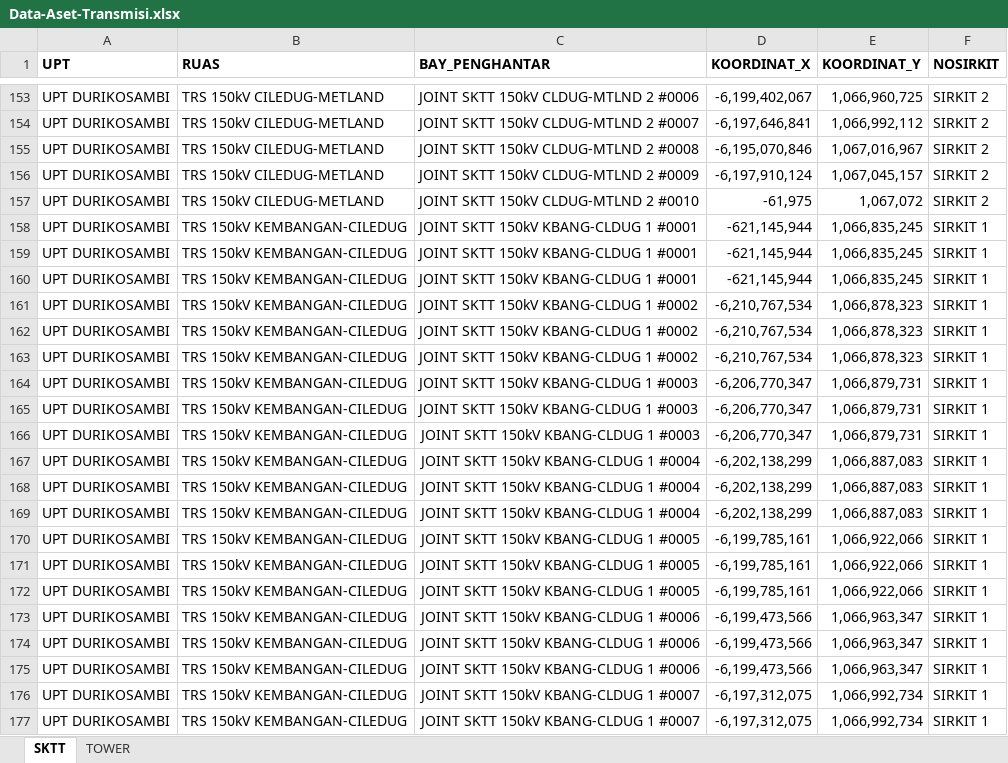
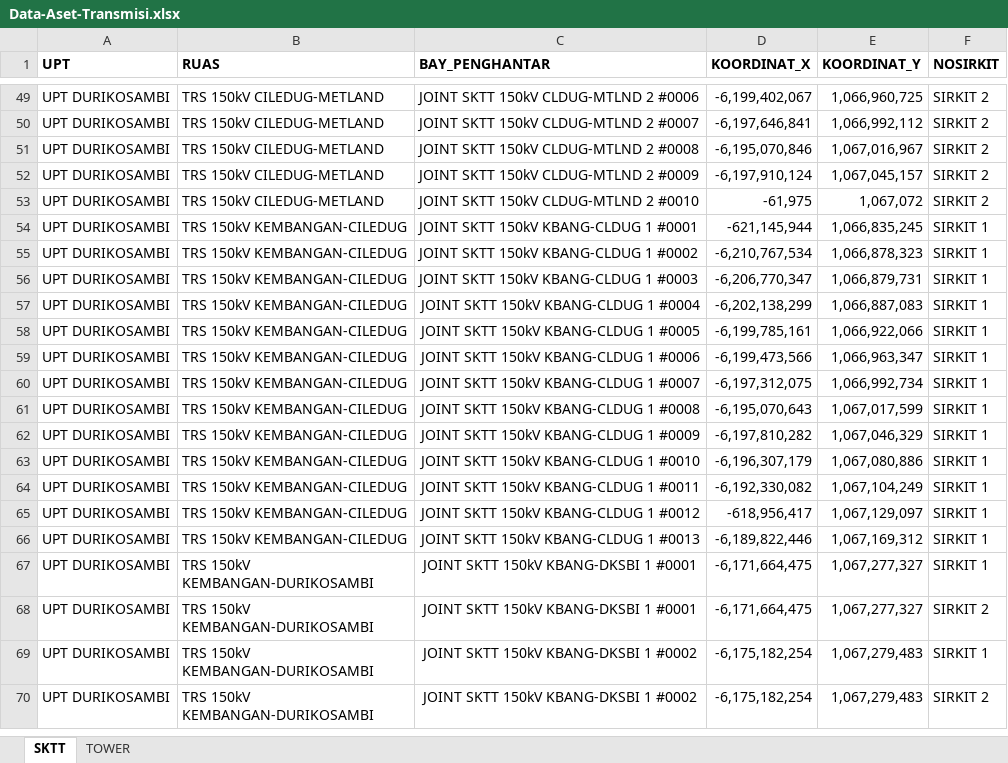
Before and after one commit to Dhanuuwrdhn/sitower, an Excel workbook: Data-Aset-Transmisi.xlsx, sheet SKTT, drawn as a sheet; only a part is shown, gaps mark what is left out; the shorter side is filled out with more unchanged rows; values as stored, in another font and other column widths than the file's, no borders; charts and pictures not drawn; the diff covers the shown part only; the diff names each change by its address in the sheet, - before the commit and + after, or states it on an @@ line.

Commit message:
add file

```diff
--- a/Data-Aset-Transmisi.xlsx (sheet SKTT)
+++ b/Data-Aset-Transmisi.xlsx (sheet SKTT)
-row 159: UPT DURIKOSAMBI | TRS 150kV KEMBANGAN-CILEDUG | JOINT SKTT 150kV KBANG-CLDUG 1 #0001 | -621,145,944 | 1,066,835,245 | SIRKIT 1
-row 160: UPT DURIKOSAMBI | TRS 150kV KEMBANGAN-CILEDUG | JOINT SKTT 150kV KBANG-CLDUG 1 #0001 | -621,145,944 | 1,066,835,245 | SIRKIT 1
-row 161: UPT DURIKOSAMBI | TRS 150kV KEMBANGAN-CILEDUG | JOINT SKTT 150kV KBANG-CLDUG 1 #0002 | -6,210,767,534 | 1,066,878,323 | SIRKIT 1
-row 162: UPT DURIKOSAMBI | TRS 150kV KEMBANGAN-CILEDUG | JOINT SKTT 150kV KBANG-CLDUG 1 #0002 | -6,210,767,534 | 1,066,878,323 | SIRKIT 1
-row 165: UPT DURIKOSAMBI | TRS 150kV KEMBANGAN-CILEDUG | JOINT SKTT 150kV KBANG-CLDUG 1 #0003 | -6,206,770,347 | 1,066,879,731 | SIRKIT 1
-row 166: UPT DURIKOSAMBI | TRS 150kV KEMBANGAN-CILEDUG | JOINT SKTT 150kV KBANG-CLDUG 1 #0003 | -6,206,770,347 | 1,066,879,731 | SIRKIT 1
-row 167: UPT DURIKOSAMBI | TRS 150kV KEMBANGAN-CILEDUG | JOINT SKTT 150kV KBANG-CLDUG 1 #0004 | -6,202,138,299 | 1,066,887,083 | SIRKIT 1
-row 168: UPT DURIKOSAMBI | TRS 150kV KEMBANGAN-CILEDUG | JOINT SKTT 150kV KBANG-CLDUG 1 #0004 | -6,202,138,299 | 1,066,887,083 | SIRKIT 1
-row 171: UPT DURIKOSAMBI | TRS 150kV KEMBANGAN-CILEDUG | JOINT SKTT 150kV KBANG-CLDUG 1 #0005 | -6,199,785,161 | 1,066,922,066 | SIRKIT 1
-row 172: UPT DURIKOSAMBI | TRS 150kV KEMBANGAN-CILEDUG | JOINT SKTT 150kV KBANG-CLDUG 1 #0005 | -6,199,785,161 | 1,066,922,066 | SIRKIT 1
-row 173: UPT DURIKOSAMBI | TRS 150kV KEMBANGAN-CILEDUG | JOINT SKTT 150kV KBANG-CLDUG 1 #0006 | -6,199,473,566 | 1,066,963,347 | SIRKIT 1
-row 174: UPT DURIKOSAMBI | TRS 150kV KEMBANGAN-CILEDUG | JOINT SKTT 150kV KBANG-CLDUG 1 #0006 | -6,199,473,566 | 1,066,963,347 | SIRKIT 1
-row 177: UPT DURIKOSAMBI | TRS 150kV KEMBANGAN-CILEDUG | JOINT SKTT 150kV KBANG-CLDUG 1 #0007 | -6,197,312,075 | 1,066,992,734 | SIRKIT 1
```
Also changed, not shown: 211 removed rows elsewhere in this sheet.
